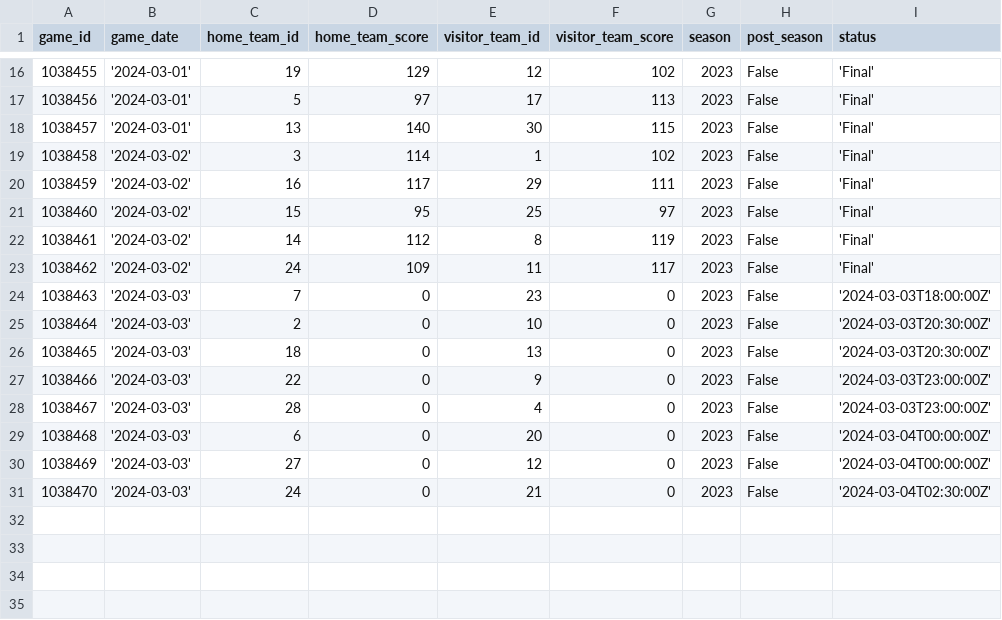
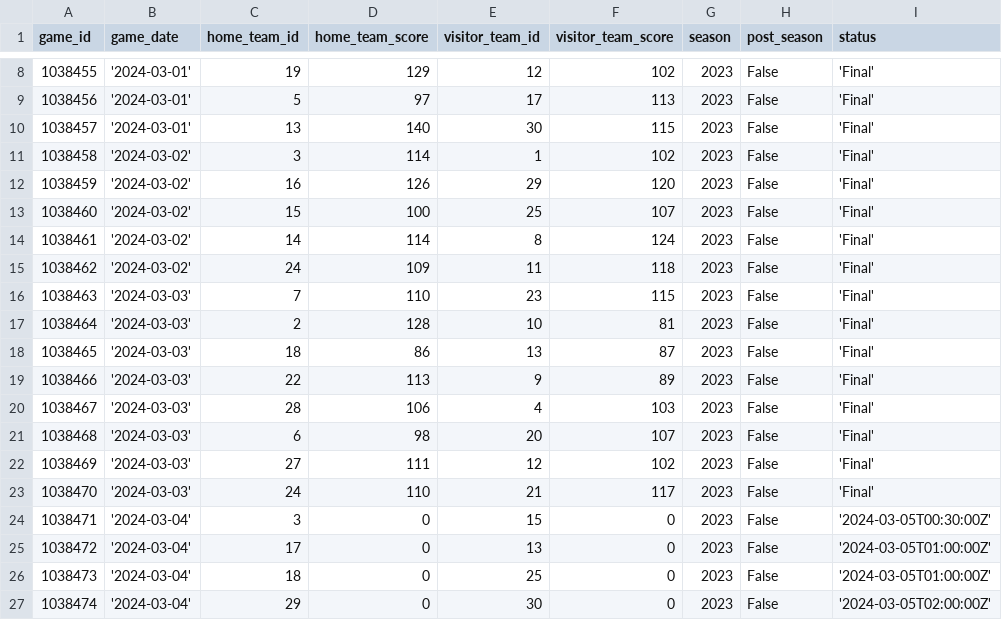
Before and after one commit to corey-cheung/nba-basketball-orchestration, a CSV file: include/ingestion/python/temp/3_temp_games.csv, drawn as a sheet; only a part is shown, gaps mark what is left out; the diff covers the shown part only.

```diff
--- a/include/ingestion/python/temp/3_temp_games.csv
+++ b/include/ingestion/python/temp/3_temp_games.csv
@@ -19,13 +11,17 @@ game_id,game_date,home_team_id,home_team_score,visitor_team_id,visitor_team_scor
 1038458,'2024-03-02',3,114,1,102,2023,False,'Final'
-1038459,'2024-03-02',16,117,29,111,2023,False,'Final'
-1038460,'2024-03-02',15,95,25,97,2023,False,'Final'
-1038461,'2024-03-02',14,112,8,119,2023,False,'Final'
-1038462,'2024-03-02',24,109,11,117,2023,False,'Final'
-1038463,'2024-03-03',7,0,23,0,2023,False,'2024-03-03T18:00:00Z'
-1038464,'2024-03-03',2,0,10,0,2023,False,'2024-03-03T20:30:00Z'
-1038465,'2024-03-03',18,0,13,0,2023,False,'2024-03-03T20:30:00Z'
-1038466,'2024-03-03',22,0,9,0,2023,False,'2024-03-03T23:00:00Z'
-1038467,'2024-03-03',28,0,4,0,2023,False,'2024-03-03T23:00:00Z'
-1038468,'2024-03-03',6,0,20,0,2023,False,'2024-03-04T00:00:00Z'
-1038469,'2024-03-03',27,0,12,0,2023,False,'2024-03-04T00:00:00Z'
-1038470,'2024-03-03',24,0,21,0,2023,False,'2024-03-04T02:30:00Z'
+1038459,'2024-03-02',16,126,29,120,2023,False,'Final'
+1038460,'2024-03-02',15,100,25,107,2023,False,'Final'
+1038461,'2024-03-02',14,114,8,124,2023,False,'Final'
+1038462,'2024-03-02',24,109,11,118,2023,False,'Final'
+1038463,'2024-03-03',7,110,23,115,2023,False,'Final'
+1038464,'2024-03-03',2,128,10,81,2023,False,'Final'
+1038465,'2024-03-03',18,86,13,87,2023,False,'Final'
+1038466,'2024-03-03',22,113,9,89,2023,False,'Final'
+1038467,'2024-03-03',28,106,4,103,2023,False,'Final'
+1038468,'2024-03-03',6,98,20,107,2023,False,'Final'
+1038469,'2024-03-03',27,111,12,102,2023,False,'Final'
+1038470,'2024-03-03',24,110,21,117,2023,False,'Final'
+1038471,'2024-03-04',3,0,15,0,2023,False,'2024-03-05T00:30:00Z'
+1038472,'2024-03-04',17,0,13,0,2023,False,'2024-03-05T01:00:00Z'
+1038473,'2024-03-04',18,0,25,0,2023,False,'2024-03-05T01:00:00Z'
+1038474,'2024-03-04',29,0,30,0,2023,False,'2024-03-05T02:00:00Z'
```
Also changed, not shown: 2 added rows and 8 removed rows elsewhere in this file, include/ingestion/python/temp/2_temp_players.csv, include/ingestion/python/temp/4_temp_box_scores.csv.
